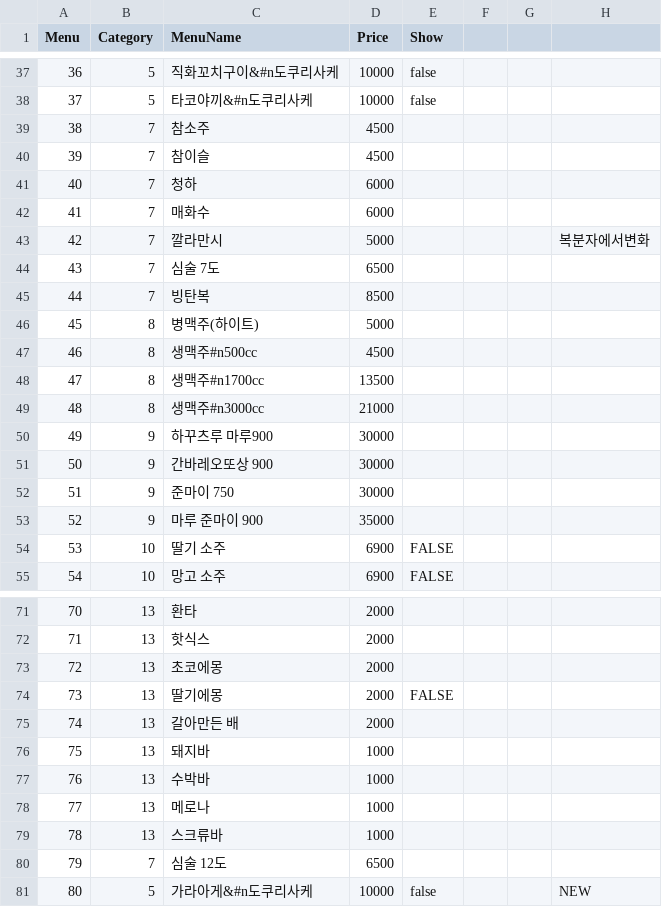
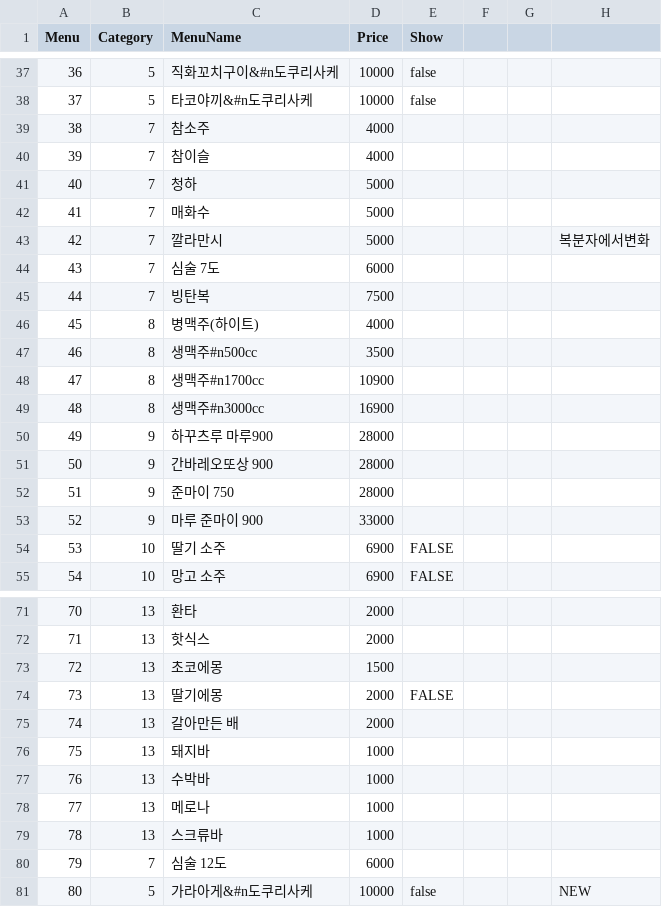
Before and after one commit to cilruat/Tokyolong, a CSV file: SP_Client_Android_BuckGu/Assets/StreamingAssets/Menu.csv, drawn as a sheet; only a part is shown, gaps mark what is left out.

```diff
--- a/SP_Client_Android_BuckGu/Assets/StreamingAssets/Menu.csv
+++ b/SP_Client_Android_BuckGu/Assets/StreamingAssets/Menu.csv
@@ -38,17 +38,17 @@
 37,5,타코야끼&#n도쿠리사케,10000,false,,,
-38,7,참소주,4500,,,,
-39,7,참이슬,4500,,,,
-40,7,청하,6000,,,,
-41,7,매화수,6000,,,,
+38,7,참소주,4000,,,,
+39,7,참이슬,4000,,,,
+40,7,청하,5000,,,,
+41,7,매화수,5000,,,,
 42,7,깔라만시,5000,,,,복분자에서변화
-43,7,심술 7도,6500,,,,
-44,7,빙탄복,8500,,,,
-45,8,병맥주(하이트),5000,,,,
-46,8,생맥주#n500cc,4500,,,,
-47,8,생맥주#n1700cc,13500,,,,
-48,8,생맥주#n3000cc,21000,,,,
-49,9,하꾸츠루 마루900,30000,,,,
-50,9,간바레오또상 900,30000,,,,
-51,9,준마이 750,30000,,,,
-52,9,마루 준마이 900,35000,,,,
+43,7,심술 7도,6000,,,,
+44,7,빙탄복,7500,,,,
+45,8,병맥주(하이트),4000,,,,
+46,8,생맥주#n500cc,3500,,,,
+47,8,생맥주#n1700cc,10900,,,,
+48,8,생맥주#n3000cc,16900,,,,
+49,9,하꾸츠루 마루900,28000,,,,
+50,9,간바레오또상 900,28000,,,,
+51,9,준마이 750,28000,,,,
+52,9,마루 준마이 900,33000,,,,
 53,10,딸기 소주,6900,FALSE,,,
@@ -72,3 +72,3 @@
 71,13,핫식스,2000,,,,
-72,13,초코에몽,2000,,,,
+72,13,초코에몽,1500,,,,
 73,13,딸기에몽,2000,FALSE,,,
@@ -79,3 +79,3 @@
 78,13,스크류바,1000,,,,
-79,7,심술 12도,6500,,,,
+79,7,심술 12도,6000,,,,
 80,5,가라아게&#n도쿠리사케,10000,false,,,NEW
```
Also changed, not shown: SP_Client_Android_BuckGu/Info/Menu.csv.
